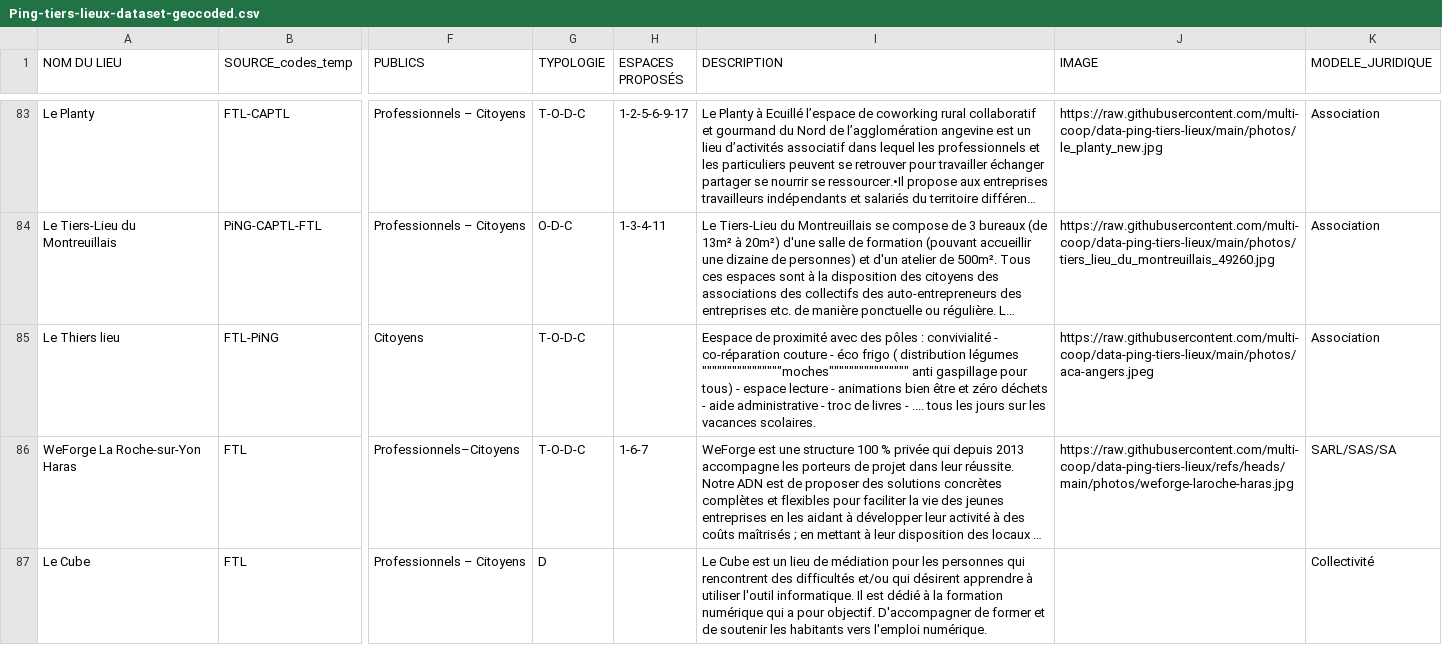
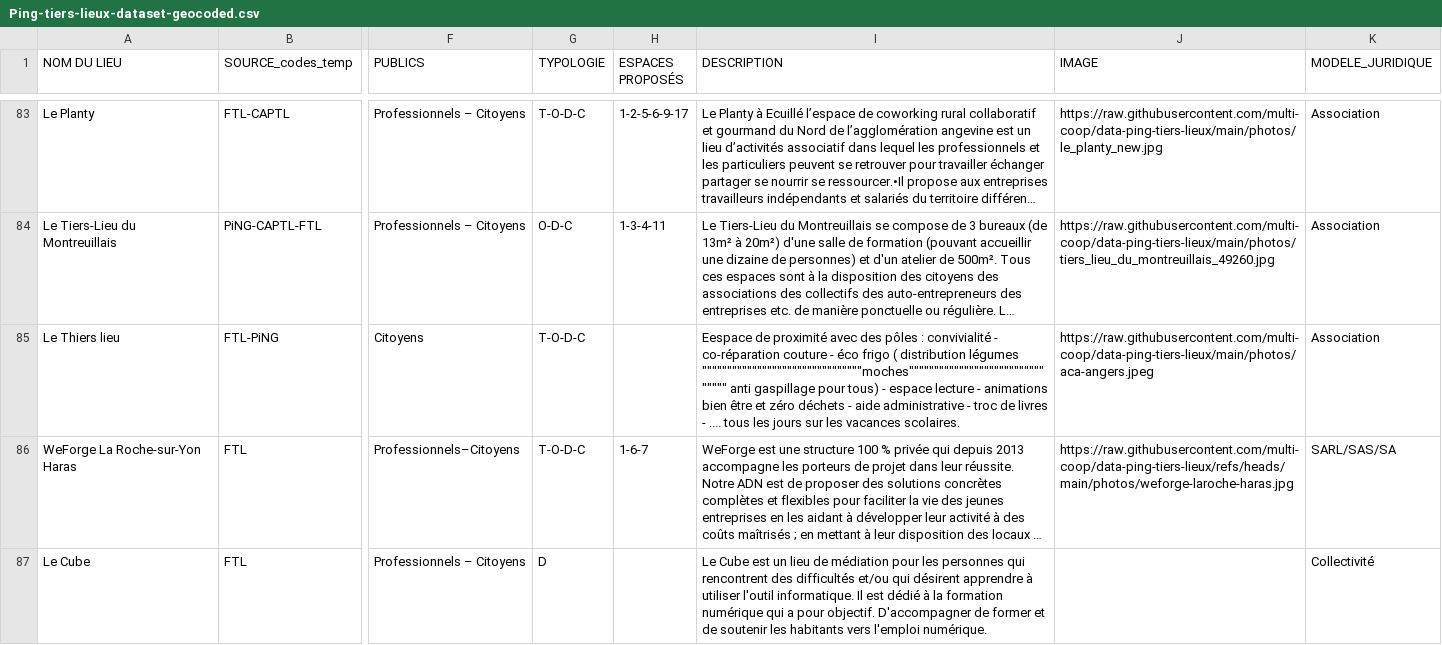
Before and after one commit to multi-coop/data-ping-tiers-lieux, a CSV file: csv/geocoding/Ping-tiers-lieux-dataset-geocoded.csv, drawn as a sheet; only a part is shown, gaps mark what is left out; long unchanged cells end in …; the diff covers the shown part only; the diff names each change by its address in the sheet, - before the commit and + after, or states it on an @@ line.

```diff
--- a/csv/geocoding/Ping-tiers-lieux-dataset-geocoded.csv
+++ b/csv/geocoding/Ping-tiers-lieux-dataset-geocoded.csv
-I85 (DESCRIPTION): …distribution légumes """"""""""""""""moches"""""""""""""""" anti gaspillage…
+I85 (DESCRIPTION): …distribution légumes """"""""""""""""""""""""""""""""moches"""""""""""""""""""""""""""""""" anti gaspillage…
```
Also changed, not shown: 1 added row and 9 edited cells elsewhere in this file.
